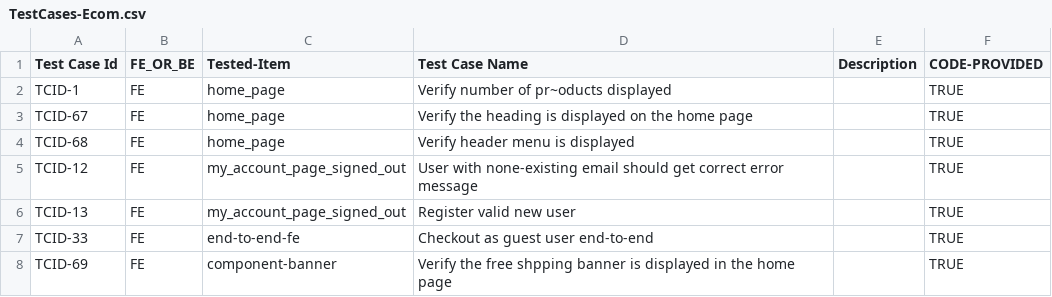
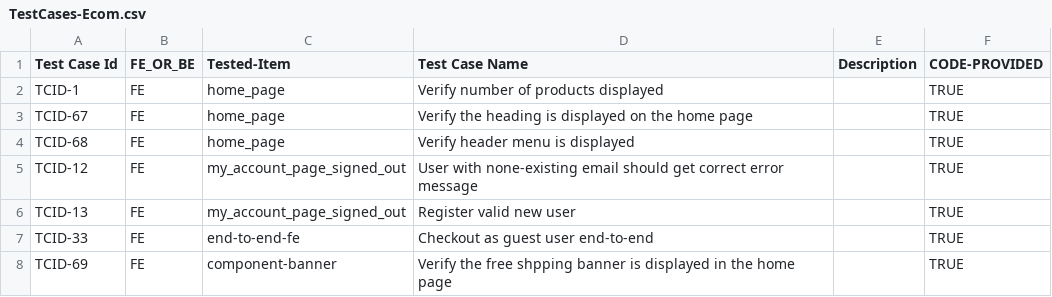
Before and after one commit to MikiShimura/Automation-test-commerce-site, a CSV file: TestCases-Ecom.csv, drawn as a sheet; only a part is shown.

```diff
--- a/TestCases-Ecom.csv
+++ b/TestCases-Ecom.csv
@@ -1,3 +1,3 @@
 Test Case Id,FE_OR_BE,Tested-Item,Test Case Name,Description,CODE-PROVIDED
-TCID-1,FE,home_page,Verify number of pr~oducts displayed,,TRUE
+TCID-1,FE,home_page,Verify number of products displayed,,TRUE
 TCID-67,FE,home_page,Verify the heading is displayed on the home page,,TRUE
```
Also changed, not shown: 1 other file.
